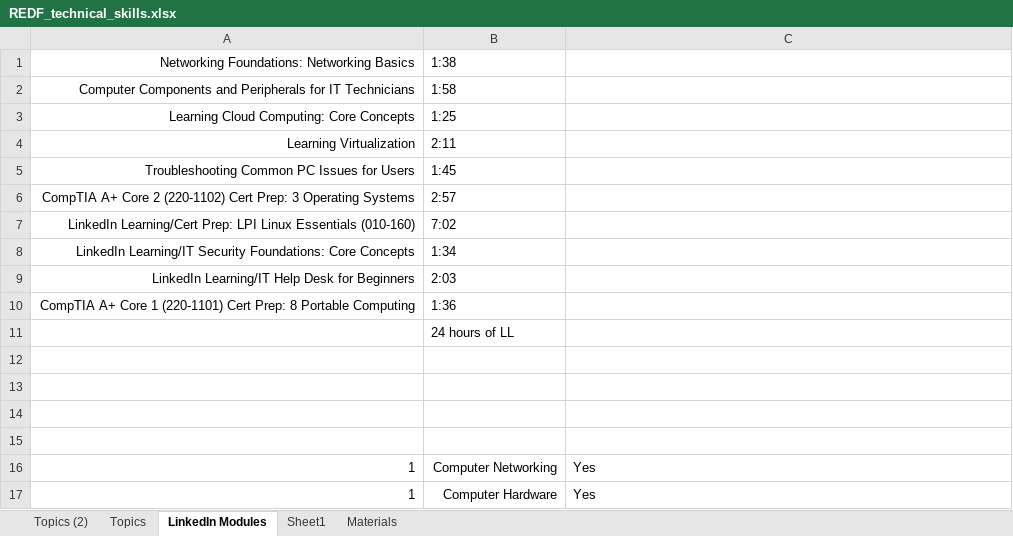
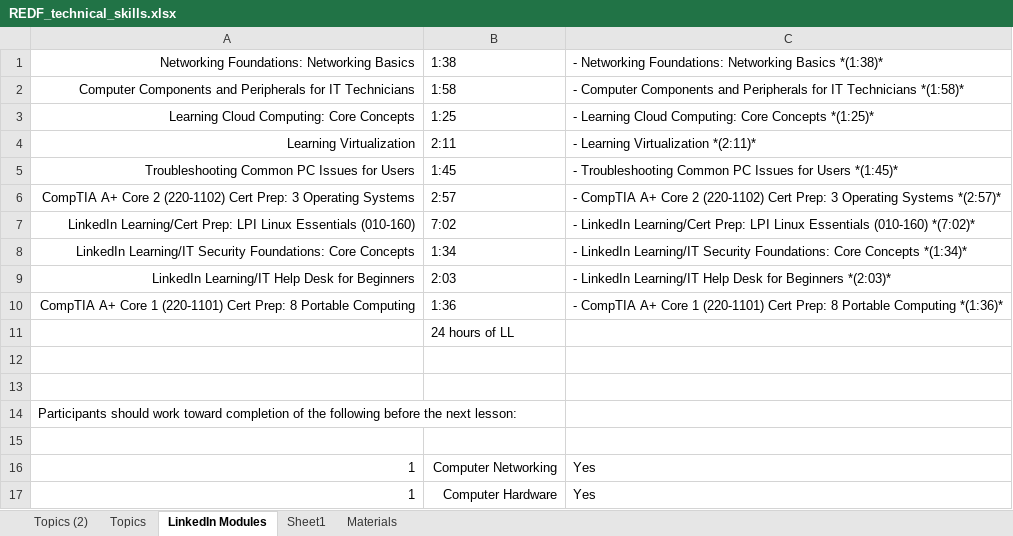
Before and after one commit to iaa-vthitec/redf, an Excel workbook: site/file/REDF_technical_skills.xlsx, sheet LinkedIn Modules, drawn as a sheet; only a part is shown; values as stored, in another font and other column widths than the file's, no borders; the diff names each change by its address in the sheet, - before the commit and + after, or states it on an @@ line.

```diff
--- a/site/file/REDF_technical_skills.xlsx (sheet LinkedIn Modules)
+++ b/site/file/REDF_technical_skills.xlsx (sheet LinkedIn Modules)
-C1: (empty)
+C1: - Networking Foundations: Networking Basics *(1:38)*
-C2: (empty)
+C2: - Computer Components and Peripherals for IT Technicians *(1:58)*
-C3: (empty)
+C3: - Learning Cloud Computing: Core Concepts *(1:25)*
-C4: (empty)
+C4: - Learning Virtualization *(2:11)*
-C5: (empty)
+C5: - Troubleshooting Common PC Issues for Users *(1:45)*
-C6: (empty)
+C6: - CompTIA A+ Core 2 (220-1102) Cert Prep: 3 Operating Systems *(2:57)*
-C7: (empty)
+C7: - LinkedIn Learning/Cert Prep: LPI Linux Essentials (010-160) *(7:02)*
-C8: (empty)
+C8: - LinkedIn Learning/IT Security Foundations: Core Concepts *(1:34)*
-C9: (empty)
+C9: - LinkedIn Learning/IT Help Desk for Beginners *(2:03)*
-C10: (empty)
+C10: - CompTIA A+ Core 1 (220-1101) Cert Prep: 8 Portable Computing *(1:36)*
-A14: (empty)
+A14: Participants should work toward completion of the following before the next lesson:
```
Also changed, not shown: 9 other files.
